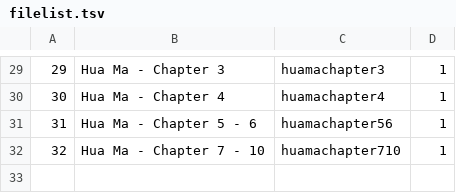
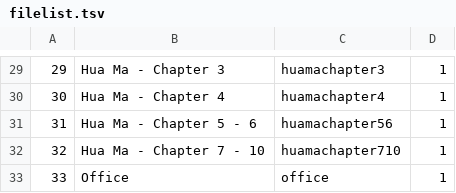
Before and after one commit to jamesbriffa93/SimpleFileStore, a TSV file: Chinese/filelist.tsv, drawn as a sheet; only a part is shown, gaps mark what is left out; the diff names each change by its address in the sheet, - before the commit and + after, or states it on an @@ line.

Commit message:
Update filelist.tsv

```diff
--- a/Chinese/filelist.tsv
+++ b/Chinese/filelist.tsv
+row 33: 33 | Office | office | 1
```
